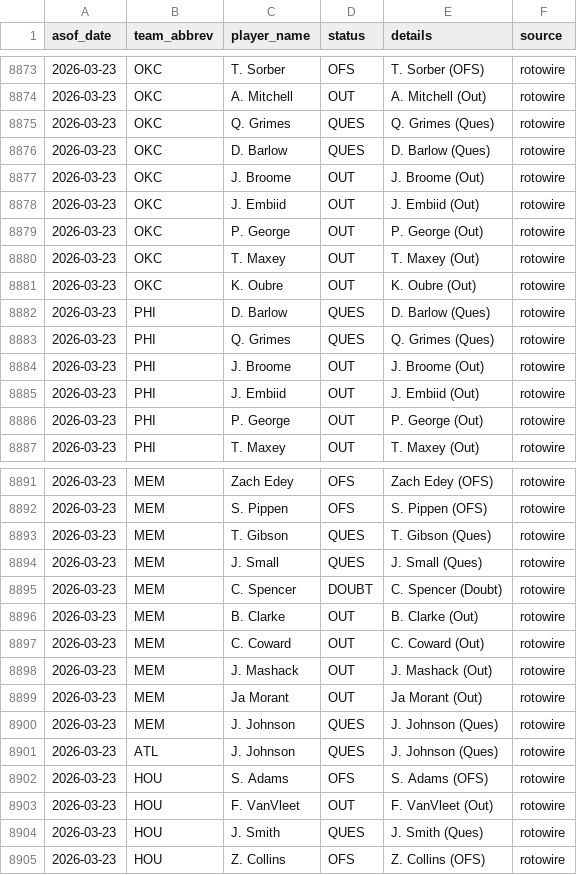
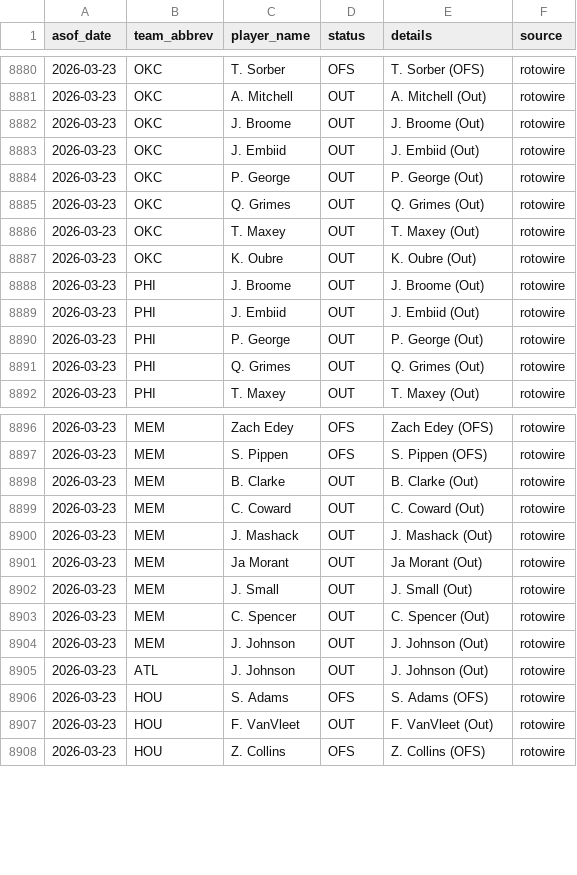
Before and after one commit to oliver-monday/moneyline, a CSV file: logs/injury_log.csv, drawn as a sheet; only a part is shown, gaps mark what is left out; the diff covers the shown part only.

```diff
--- a/logs/injury_log.csv
+++ b/logs/injury_log.csv
@@ -8874,4 +8881,2 @@ asof_date,team_abbrev,player_name,status,details,source
 2026-03-23,OKC,A. Mitchell,OUT,A. Mitchell (Out),rotowire
-2026-03-23,OKC,Q. Grimes,QUES,Q. Grimes (Ques),rotowire
-2026-03-23,OKC,D. Barlow,QUES,D. Barlow (Ques),rotowire
 2026-03-23,OKC,J. Broome,OUT,J. Broome (Out),rotowire
@@ -8879,6 +8884,5 @@ asof_date,team_abbrev,player_name,status,details,source
 2026-03-23,OKC,P. George,OUT,P. George (Out),rotowire
+2026-03-23,OKC,Q. Grimes,OUT,Q. Grimes (Out),rotowire
 2026-03-23,OKC,T. Maxey,OUT,T. Maxey (Out),rotowire
 2026-03-23,OKC,K. Oubre,OUT,K. Oubre (Out),rotowire
-2026-03-23,PHI,D. Barlow,QUES,D. Barlow (Ques),rotowire
-2026-03-23,PHI,Q. Grimes,QUES,Q. Grimes (Ques),rotowire
 2026-03-23,PHI,J. Broome,OUT,J. Broome (Out),rotowire
@@ -8886,2 +8890,3 @@ asof_date,team_abbrev,player_name,status,details,source
 2026-03-23,PHI,P. George,OUT,P. George (Out),rotowire
+2026-03-23,PHI,Q. Grimes,OUT,Q. Grimes (Out),rotowire
 2026-03-23,PHI,T. Maxey,OUT,T. Maxey (Out),rotowire
@@ -8892,5 +8897,2 @@ asof_date,team_abbrev,player_name,status,details,source
 2026-03-23,MEM,S. Pippen,OFS,S. Pippen (OFS),rotowire
-2026-03-23,MEM,T. Gibson,QUES,T. Gibson (Ques),rotowire
-2026-03-23,MEM,J. Small,QUES,J. Small (Ques),rotowire
-2026-03-23,MEM,C. Spencer,DOUBT,C. Spencer (Doubt),rotowire
 2026-03-23,MEM,B. Clarke,OUT,B. Clarke (Out),rotowire
@@ -8899,7 +8901,8 @@ asof_date,team_abbrev,player_name,status,details,source
 2026-03-23,MEM,Ja Morant,OUT,Ja Morant (Out),rotowire
-2026-03-23,MEM,J. Johnson,QUES,J. Johnson (Ques),rotowire
-2026-03-23,ATL,J. Johnson,QUES,J. Johnson (Ques),rotowire
+2026-03-23,MEM,J. Small,OUT,J. Small (Out),rotowire
+2026-03-23,MEM,C. Spencer,OUT,C. Spencer (Out),rotowire
+2026-03-23,MEM,J. Johnson,OUT,J. Johnson (Out),rotowire
+2026-03-23,ATL,J. Johnson,OUT,J. Johnson (Out),rotowire
 2026-03-23,HOU,S. Adams,OFS,S. Adams (OFS),rotowire
 2026-03-23,HOU,F. VanVleet,OUT,F. VanVleet (Out),rotowire
-2026-03-23,HOU,J. Smith,QUES,J. Smith (Ques),rotowire
 2026-03-23,HOU,Z. Collins,OFS,Z. Collins (OFS),rotowire
```
Also changed, not shown: 4 added rows, 2 removed rows and 6 moved rows elsewhere in this file, 1 other file.
